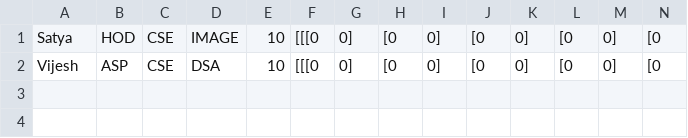
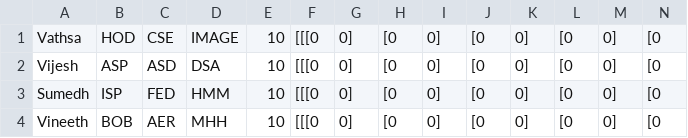
Before and after one commit to vineeth898/timetablearchitect, a CSV file: teacherdata.csv, drawn as a sheet; only a part is shown; rows hold the shown columns only; the diff names each change by its address in the sheet, - before the commit and + after, or states it on an @@ line.

Commit message:
made parseTeacher function

```diff
--- a/teacherdata.csv
+++ b/teacherdata.csv
-A1: Satya
+A1: Vathsa
-C2: CSE
+C2: ASD
+row 3: Sumedh | ISP | FED | HMM | 10 | [[[0 | 0] | [0 | 0] | [0 | 0] | [0 | 0] | [0
+row 4: Vineeth | BOB | AER | MHH | 10 | [[[0 | 0] | [0 | 0] | [0 | 0] | [0 | 0] | [0
```
Also changed, not shown: 2 other files.
